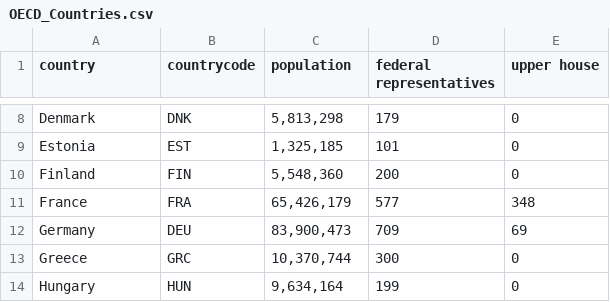
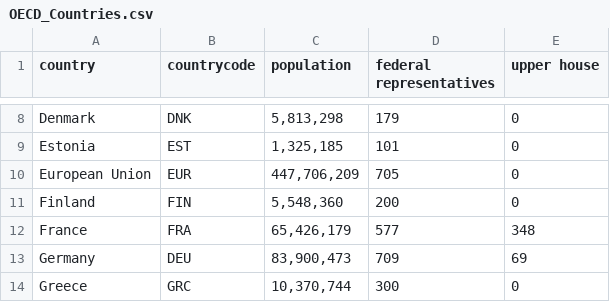
Before and after one commit to eobianyor/Representation, a CSV file: data/OECD_Countries.csv, drawn as a sheet; only a part is shown, gaps mark what is left out; the shorter side is filled out with more unchanged rows; the diff names each change by its address in the sheet, - before the commit and + after, or states it on an @@ line.

```diff
--- a/data/OECD_Countries.csv
+++ b/data/OECD_Countries.csv
+row 10: European Union | EUR | 447,706,209 | 705 | 0
```
Also changed, not shown: data/CountriesPopulation_v1.csv, 1 other file.
